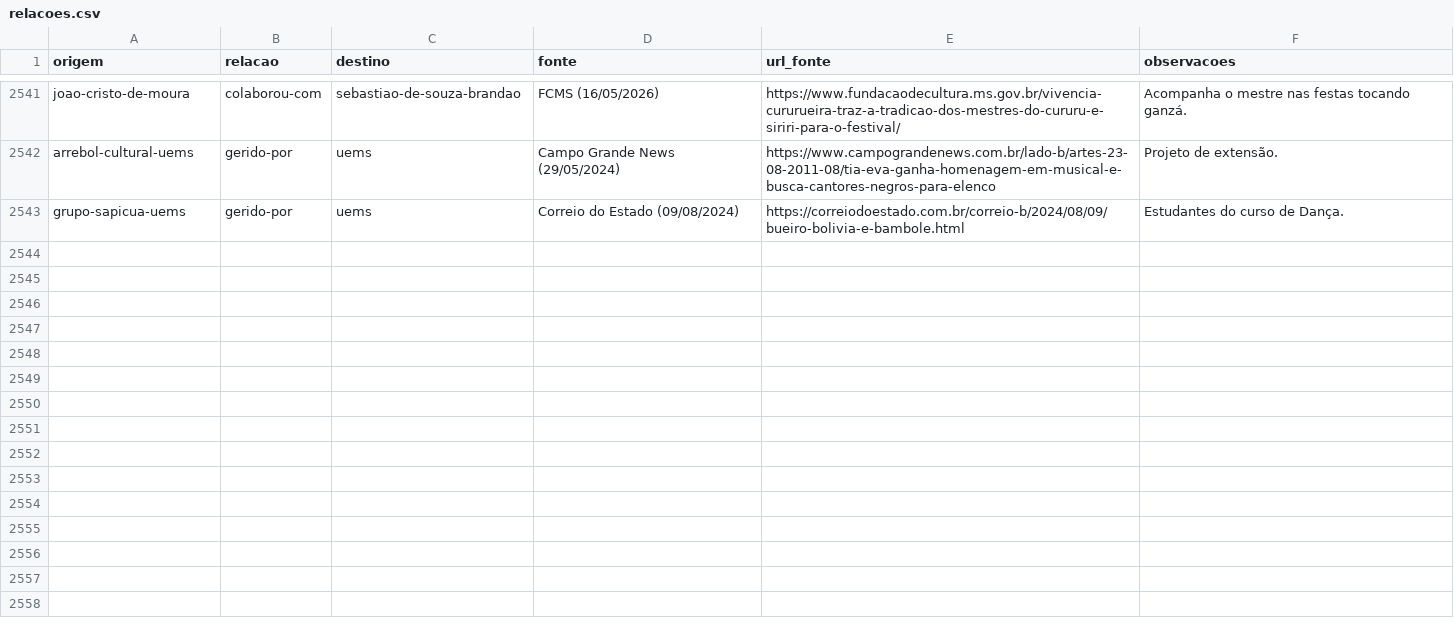
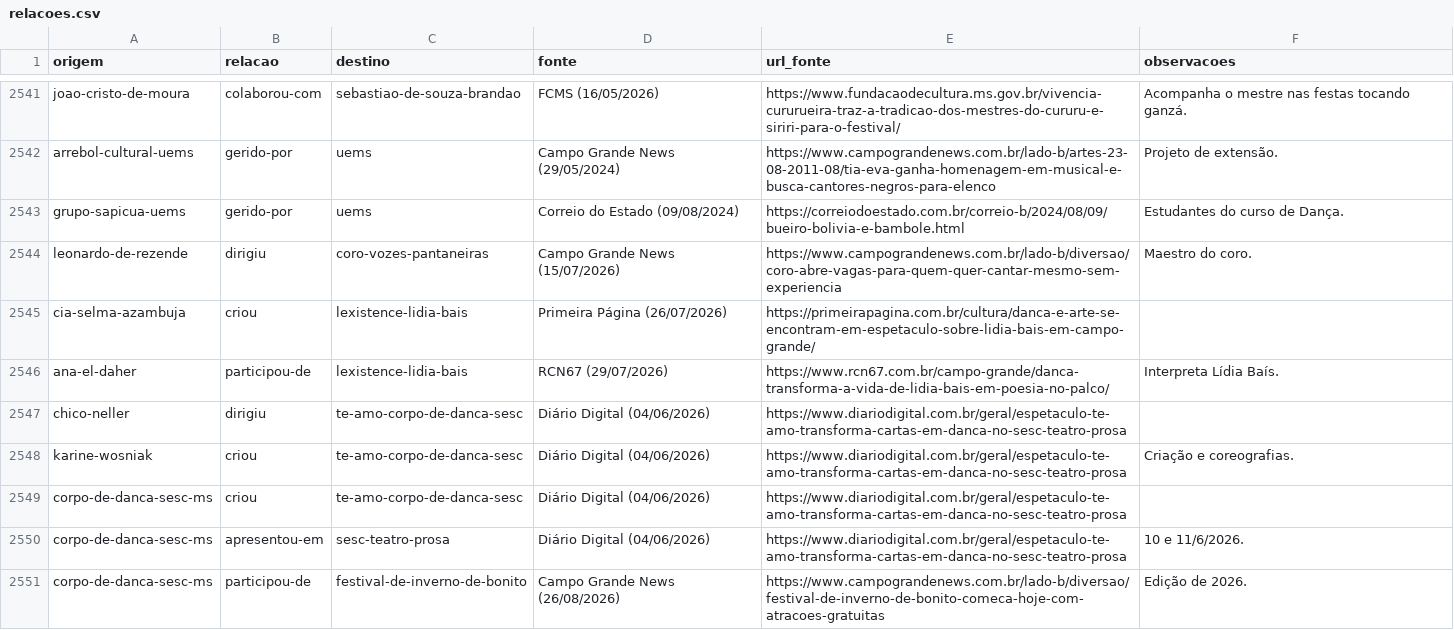
Before and after one commit to VACA18AZUL/wikiculture-ms, a CSV file: dados/relacoes.csv, drawn as a sheet; only a part is shown, gaps mark what is left out; the diff covers the shown part only; the diff names each change by its address in the sheet, - before the commit and + after, or states it on an @@ line.

```diff
--- a/dados/relacoes.csv
+++ b/dados/relacoes.csv
+row 2544: leonardo-de-rezende | dirigiu | coro-vozes-pantaneiras | Campo Grande News (15/07/2026) | https://www.campograndenews.com.br/lado-b/diversao/coro-abre-vagas-para-quem-quer-cantar-mesmo-sem-experiencia | Maestro do coro.
+row 2545: cia-selma-azambuja | criou | lexistence-lidia-bais | Primeira Página (26/07/2026) | https://primeirapagina.com.br/cultura/danca-e-arte-se-encontram-em-espetaculo-sobre-lidia-bais-em-campo-grande/
+row 2546: ana-el-daher | participou-de | lexistence-lidia-bais | RCN67 (29/07/2026) | https://www.rcn67.com.br/campo-grande/danca-transforma-a-vida-de-lidia-bais-em-poesia-no-palco/ | Interpreta Lídia Baís.
+row 2547: chico-neller | dirigiu | te-amo-corpo-de-danca-sesc | Diário Digital (04/06/2026) | https://www.diariodigital.com.br/geral/espetaculo-te-amo-transforma-cartas-em-danca-no-sesc-teatro-prosa
+row 2548: karine-wosniak | criou | te-amo-corpo-de-danca-sesc | Diário Digital (04/06/2026) | https://www.diariodigital.com.br/geral/espetaculo-te-amo-transforma-cartas-em-danca-no-sesc-teatro-prosa | Criação e coreografias.
+row 2549: corpo-de-danca-sesc-ms | criou | te-amo-corpo-de-danca-sesc | Diário Digital (04/06/2026) | https://www.diariodigital.com.br/geral/espetaculo-te-amo-transforma-cartas-em-danca-no-sesc-teatro-prosa
+row 2550: corpo-de-danca-sesc-ms | apresentou-em | sesc-teatro-prosa | Diário Digital (04/06/2026) | https://www.diariodigital.com.br/geral/espetaculo-te-amo-transforma-cartas-em-danca-no-sesc-teatro-prosa | 10 e 11/6/2026.
+row 2551: corpo-de-danca-sesc-ms | participou-de | festival-de-inverno-de-bonito | Campo Grande News (26/08/2026) | https://www.campograndenews.com.br/lado-b/diversao/festival-de-inverno-de-bonito-comeca-hoje-com-atracoes-gratuitas | Edição de 2026.
```
Also changed, not shown: 8 added rows elsewhere in this file, 25 other files.
